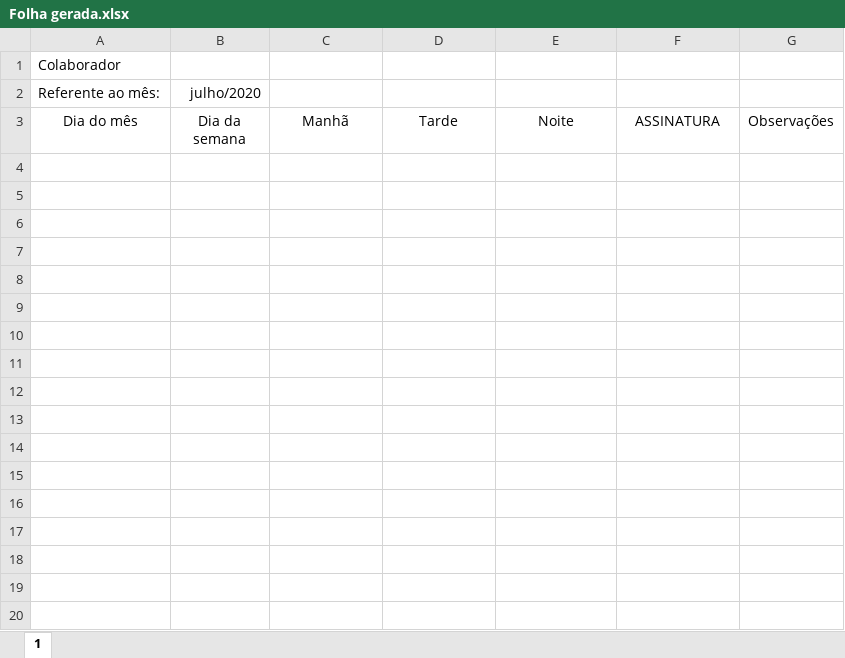
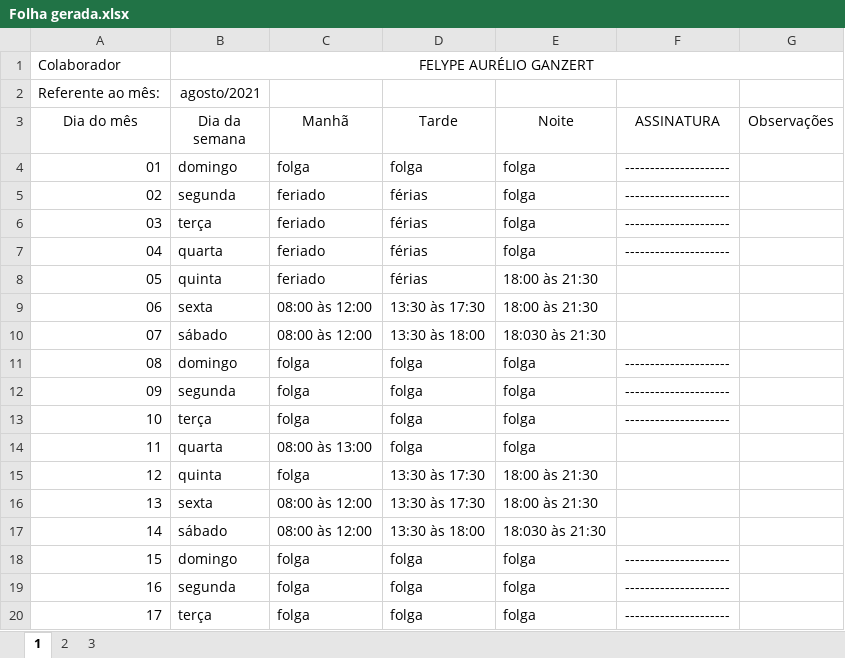
Before and after one commit to FelypeGanzert/ponto, an Excel workbook: Folha gerada.xlsx, sheet 1, drawn as a sheet; only a part is shown; values as stored, in another font and other column widths than the file's, no borders; the diff covers the shown part only; the diff names each change by its address in the sheet, - before the commit and + after, or states it on an @@ line.

```diff
--- a/Folha gerada.xlsx (sheet 1)
+++ b/Folha gerada.xlsx (sheet 1)
+sheet tab: 2
+sheet tab: 3
-B1 (Dia da semana): (empty)
+B1 (Dia da semana): FELYPE AURÉLIO GANZERT
+B1:G1 merged
-B2 (Dia da semana): julho/2020
+B2 (Dia da semana): agosto/2021
+row 4: 01 | domingo | folga | folga | folga | ---------------------
+row 5: 02 | segunda | feriado | férias | folga | ---------------------
+row 6: 03 | terça | feriado | férias | folga | ---------------------
+row 7: 04 | quarta | feriado | férias | folga | ---------------------
+row 8: 05 | quinta | feriado | férias | 18:00 às 21:30
+row 9: 06 | sexta | 08:00 às 12:00 | 13:30 às 17:30 | 18:00 às 21:30
+row 10: 07 | sábado | 08:00 às 12:00 | 13:30 às 18:00 | 18:030 às 21:30
+row 11: 08 | domingo | folga | folga | folga | ---------------------
+row 12: 09 | segunda | folga | folga | folga | ---------------------
+row 13: 10 | terça | folga | folga | folga | ---------------------
+row 14: 11 | quarta | 08:00 às 13:00 | folga | folga
+row 15: 12 | quinta | folga | 13:30 às 17:30 | 18:00 às 21:30
+row 16: 13 | sexta | 08:00 às 12:00 | 13:30 às 17:30 | 18:00 às 21:30
+row 17: 14 | sábado | 08:00 às 12:00 | 13:30 às 18:00 | 18:030 às 21:30
+row 18: 15 | domingo | folga | folga | folga | ---------------------
+row 19: 16 | segunda | folga | folga | folga | ---------------------
+row 20: 17 | terça | folga | folga | folga | ---------------------
```
Also changed, not shown: 24 added rows elsewhere in this sheet, 10 other files.
